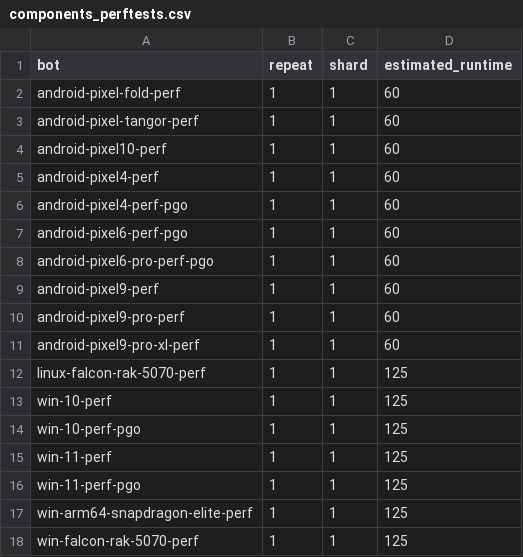
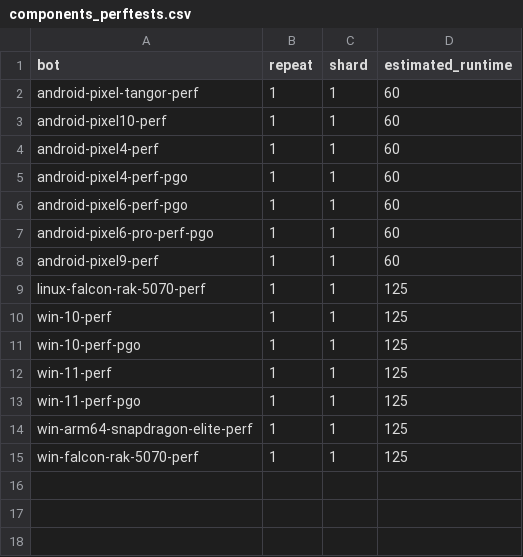
Before and after one commit to chromium-full-mirror/chromium_src_tools_perf, a CSV file: core/schedule/components_perftests.csv, drawn as a sheet.

```diff
--- a/core/schedule/components_perftests.csv
+++ b/core/schedule/components_perftests.csv
@@ -1,3 +1,2 @@
 bot,repeat,shard,estimated_runtime
-android-pixel-fold-perf,1,1,60
 android-pixel-tangor-perf,1,1,60
@@ -9,4 +8,2 @@ android-pixel6-pro-perf-pgo,1,1,60
 android-pixel9-perf,1,1,60
-android-pixel9-pro-perf,1,1,60
-android-pixel9-pro-xl-perf,1,1,60
 linux-falcon-rak-5070-perf,1,1,125
```
Also changed, not shown: core/schedule/motionmark1.3.crossbench.csv, core/schedule/rendering.mobile.csv, 44 other files.
